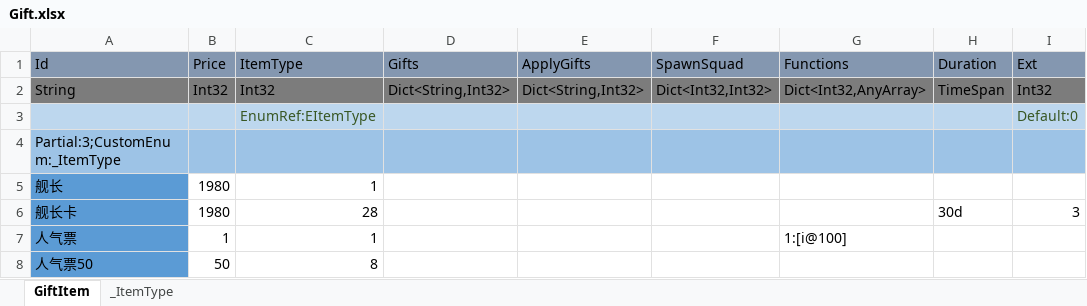
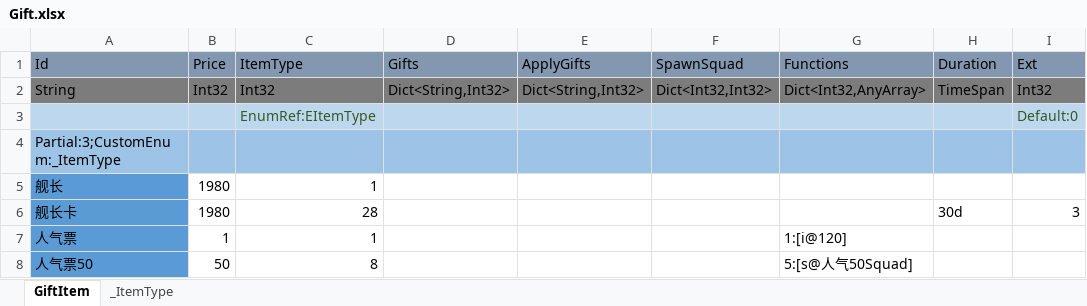
Before and after one commit to wu1274704958/bililive_dm, an Excel workbook: resource/excel_bar/Gift.xlsx, sheet GiftItem, drawn as a sheet; values as stored, in another font and other column widths than the file's, no borders; the diff names each change by its address in the sheet, - before the commit and + after, or states it on an @@ line.

```diff
--- a/resource/excel_bar/Gift.xlsx (sheet GiftItem)
+++ b/resource/excel_bar/Gift.xlsx (sheet GiftItem)
-G7 (Functions): 1:[i@100]
+G7 (Functions): 1:[i@120]
-G8 (Functions): (empty)
+G8 (Functions): 5:[s@人气50Squad]
```
Also changed, not shown: resource/excel_bar/CommonConfig.xlsx, resource/excel_bar/Squad.xlsx, 6 other files.
